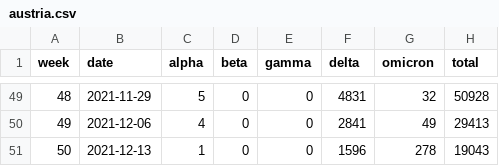
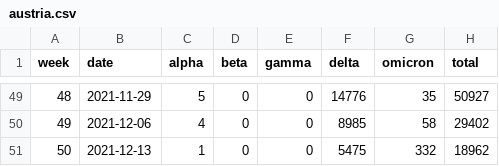
Before and after one commit to globaldothealth/covid19-omicron, a CSV file: austria/austria.csv, drawn as a sheet; only a part is shown, gaps mark what is left out; the diff covers the shown part only.

```diff
--- a/austria/austria.csv
+++ b/austria/austria.csv
@@ -49,3 +49,3 @@ week,date,alpha,beta,gamma,delta,omicron,total
-48,2021-11-29,5,0,0,4831,32,50928
-49,2021-12-06,4,0,0,2841,49,29413
-50,2021-12-13,1,0,0,1596,278,19043
+48,2021-11-29,5,0,0,14776,35,50927
+49,2021-12-06,4,0,0,8985,58,29402
+50,2021-12-13,1,0,0,5475,332,18962
```
Also changed, not shown: 58 edited cells elsewhere in this file, 4 other files.
